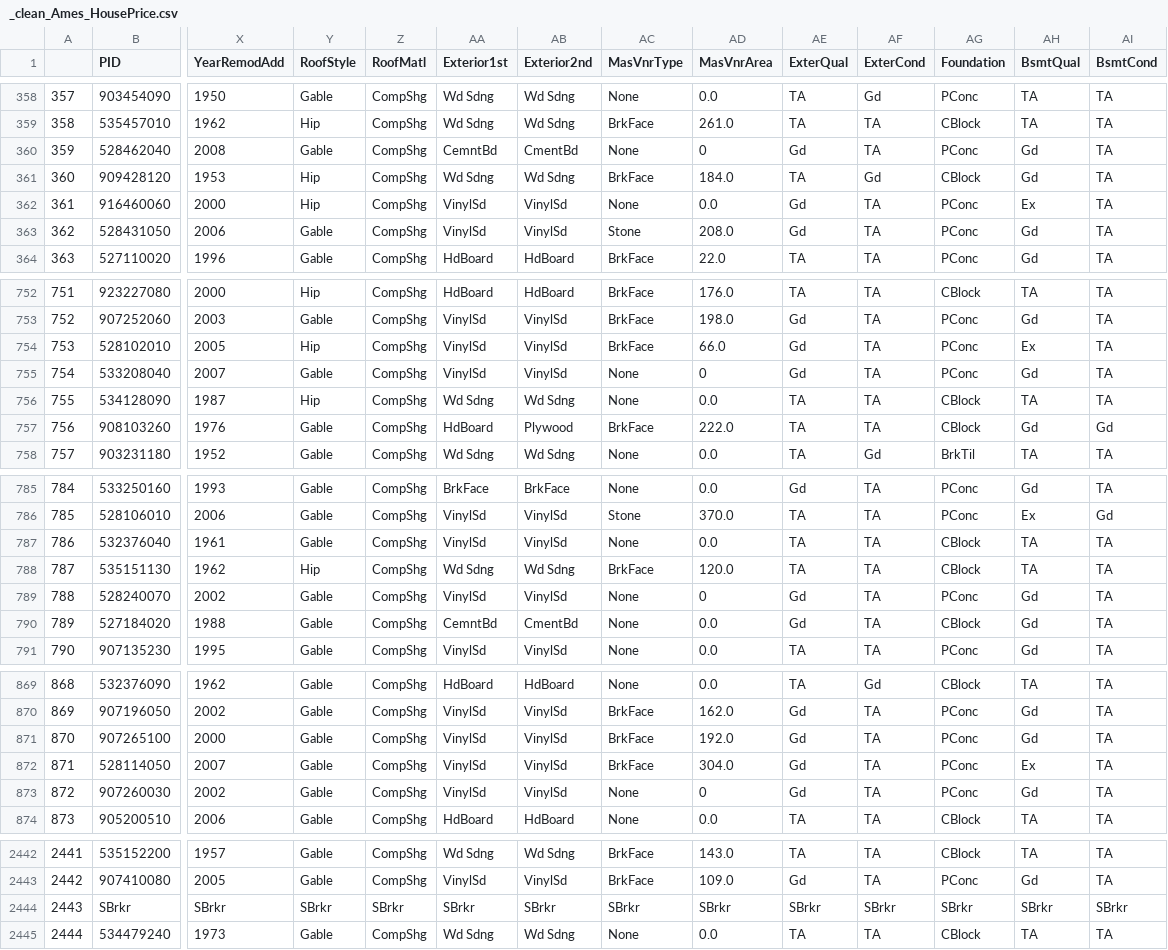
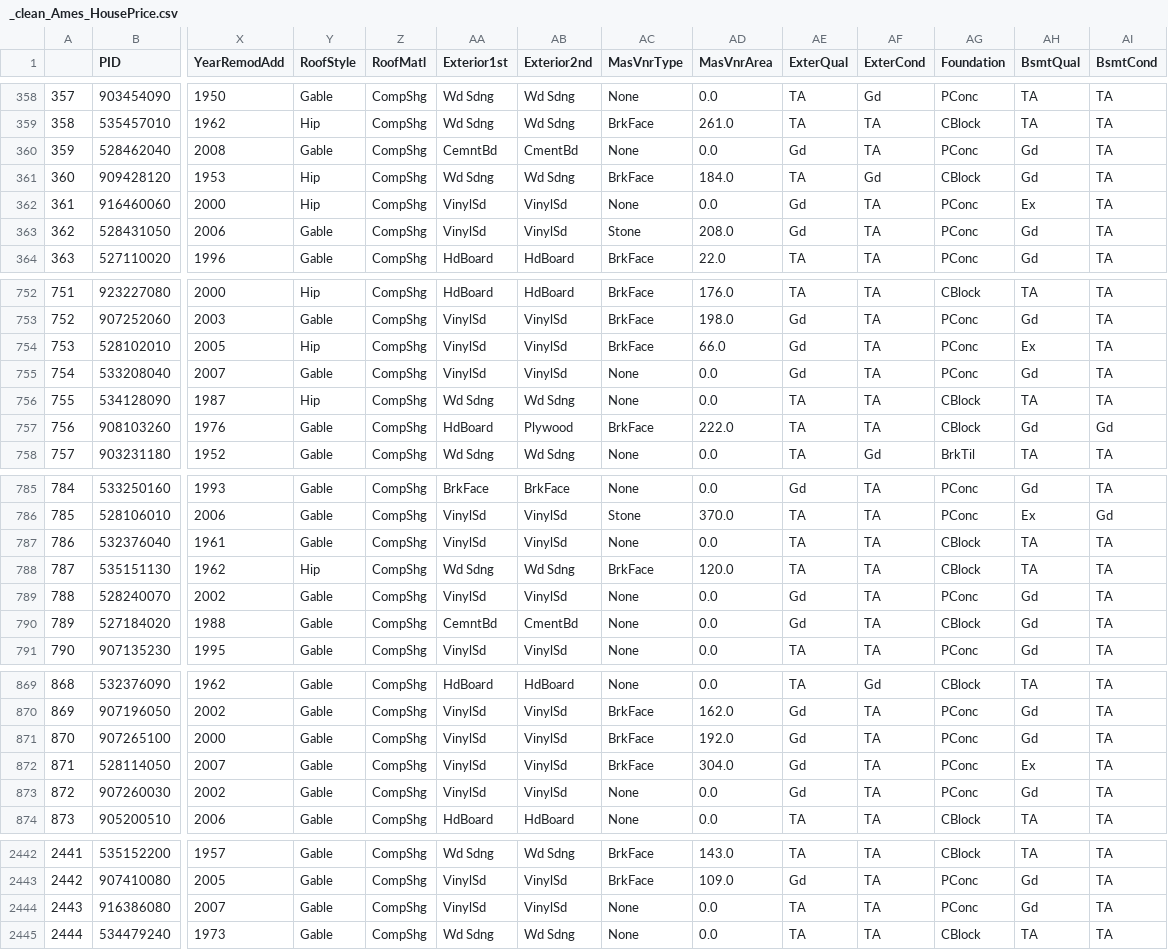
Before and after one commit to MonikaSinghGit/AmesIowa, a CSV file: data/_clean_Ames_HousePrice.csv, drawn as a sheet; only a part is shown, gaps mark what is left out; removed rows and columns are numbered as before the commit, all else as after; rows hold the shown columns only; the diff covers the shown part only; the diff names each change by its address in the sheet, - before the commit and + after, or states it on an @@ line.

Commit message:
file cleaned again

```diff
--- a/data/_clean_Ames_HousePrice.csv
+++ b/data/_clean_Ames_HousePrice.csv
-AD360 (MasVnrArea): 0
+AD360 (MasVnrArea): 0.0
-AD755 (MasVnrArea): 0
+AD755 (MasVnrArea): 0.0
-AD789 (MasVnrArea): 0
+AD789 (MasVnrArea): 0.0
-AD873 (MasVnrArea): 0
+AD873 (MasVnrArea): 0.0
-row 2444: 2443 | SBrkr | SBrkr | SBrkr | SBrkr | SBrkr | SBrkr | SBrkr | SBrkr | SBrkr | SBrkr | SBrkr | SBrkr | SBrkr
+row 2444: 2443 | 916386080 | 2007 | Gable | CompShg | VinylSd | VinylSd | None | 0.0 | TA | TA | PConc | Gd | TA
```
Also changed, not shown: 8 edited cells elsewhere in this file, 2 other files.
